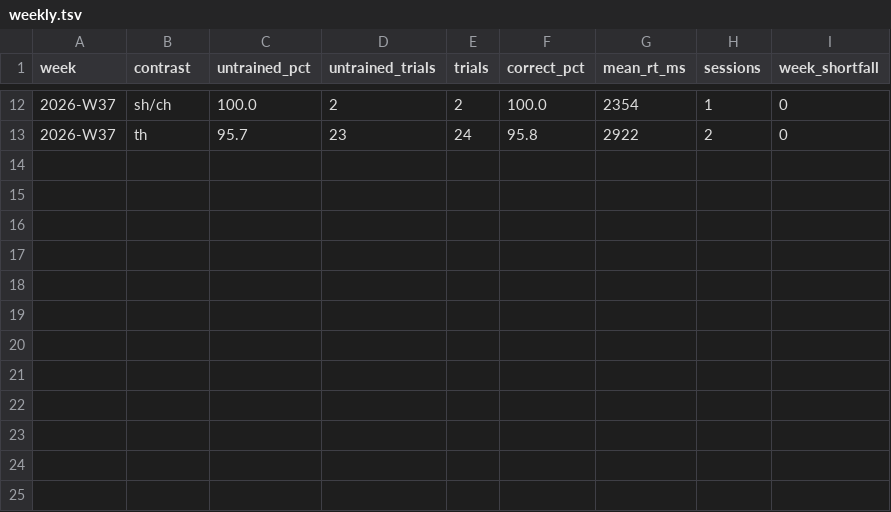
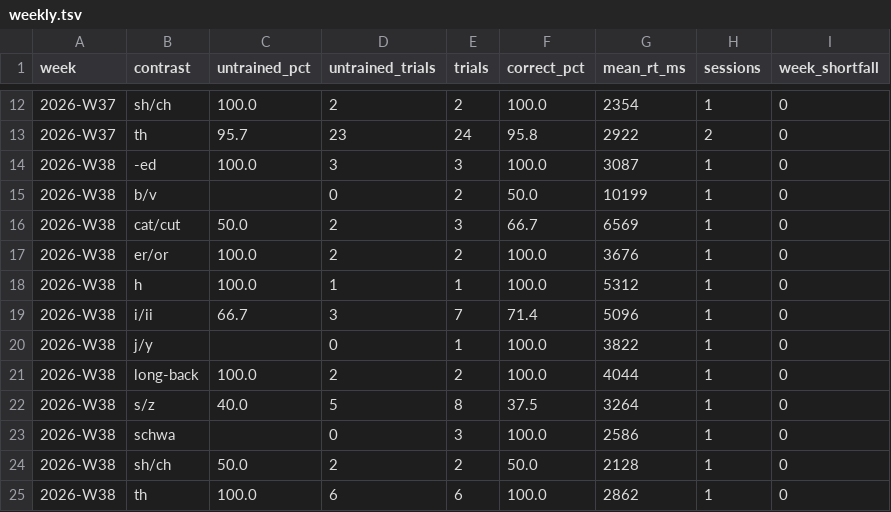
Before and after one commit to djaramillo-calle/hello-world, a TSV file: logs/pairs/weekly.tsv, drawn as a sheet; only a part is shown, gaps mark what is left out; the diff names each change by its address in the sheet, - before the commit and + after, or states it on an @@ line.

```diff
--- a/logs/pairs/weekly.tsv
+++ b/logs/pairs/weekly.tsv
+row 14: 2026-W38 | -ed | 100.0 | 3 | 3 | 100.0 | 3087 | 1 | 0
+row 15: 2026-W38 | b/v |  | 0 | 2 | 50.0 | 10199 | 1 | 0
+row 16: 2026-W38 | cat/cut | 50.0 | 2 | 3 | 66.7 | 6569 | 1 | 0
+row 17: 2026-W38 | er/or | 100.0 | 2 | 2 | 100.0 | 3676 | 1 | 0
+row 18: 2026-W38 | h | 100.0 | 1 | 1 | 100.0 | 5312 | 1 | 0
+row 19: 2026-W38 | i/ii | 66.7 | 3 | 7 | 71.4 | 5096 | 1 | 0
+row 20: 2026-W38 | j/y |  | 0 | 1 | 100.0 | 3822 | 1 | 0
+row 21: 2026-W38 | long-back | 100.0 | 2 | 2 | 100.0 | 4044 | 1 | 0
+row 22: 2026-W38 | s/z | 40.0 | 5 | 8 | 37.5 | 3264 | 1 | 0
+row 23: 2026-W38 | schwa |  | 0 | 3 | 100.0 | 2586 | 1 | 0
+row 24: 2026-W38 | sh/ch | 50.0 | 2 | 2 | 50.0 | 2128 | 1 | 0
+row 25: 2026-W38 | th | 100.0 | 6 | 6 | 100.0 | 2862 | 1 | 0
```
Also changed, not shown: cards/queue.tsv, 8 other files.
